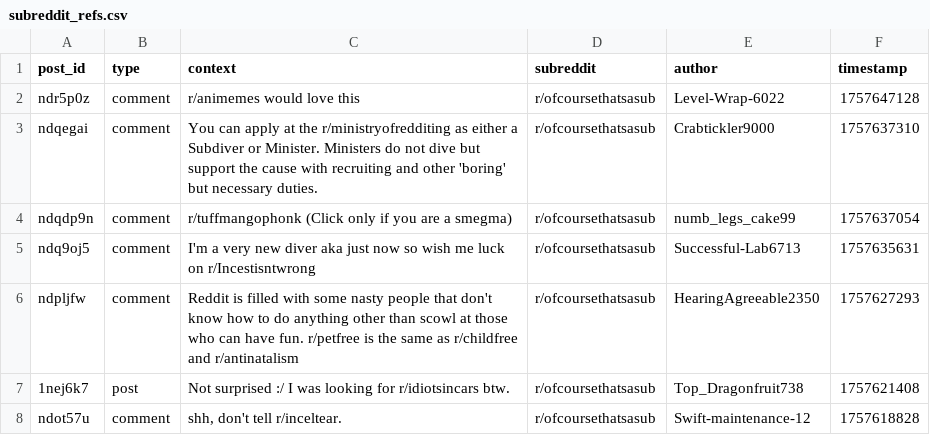
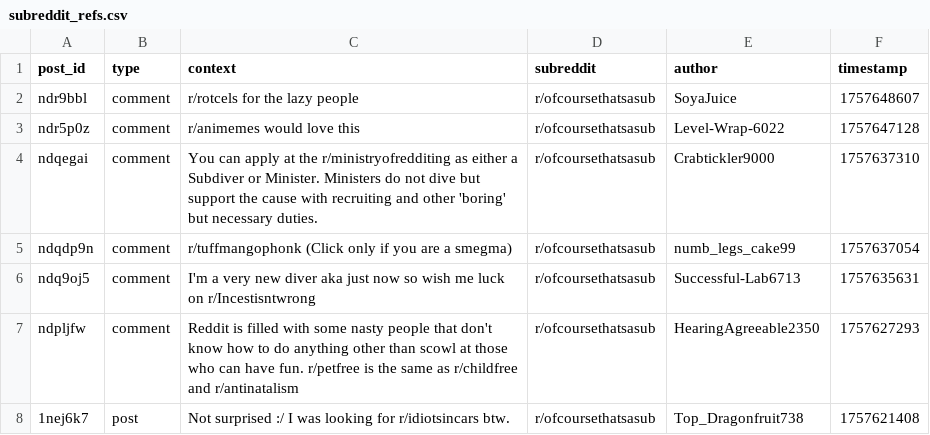
Before and after one commit to EpicureanAtom/Bot, a CSV file: subreddit_refs.csv, drawn as a sheet; only a part is shown; the shorter side is filled out with more unchanged rows.

Commit message:
Cycle update [auto]

```diff
--- a/subreddit_refs.csv
+++ b/subreddit_refs.csv
@@ -1,2 +1,3 @@
 post_id,type,context,subreddit,author,timestamp
+ndr9bbl,comment,r/rotcels for the lazy people,r/ofcoursethatsasub,SoyaJuice,1757648607
 ndr5p0z,comment,r/animemes would love this,r/ofcoursethatsasub,Level-Wrap-6022,1757647128
```
